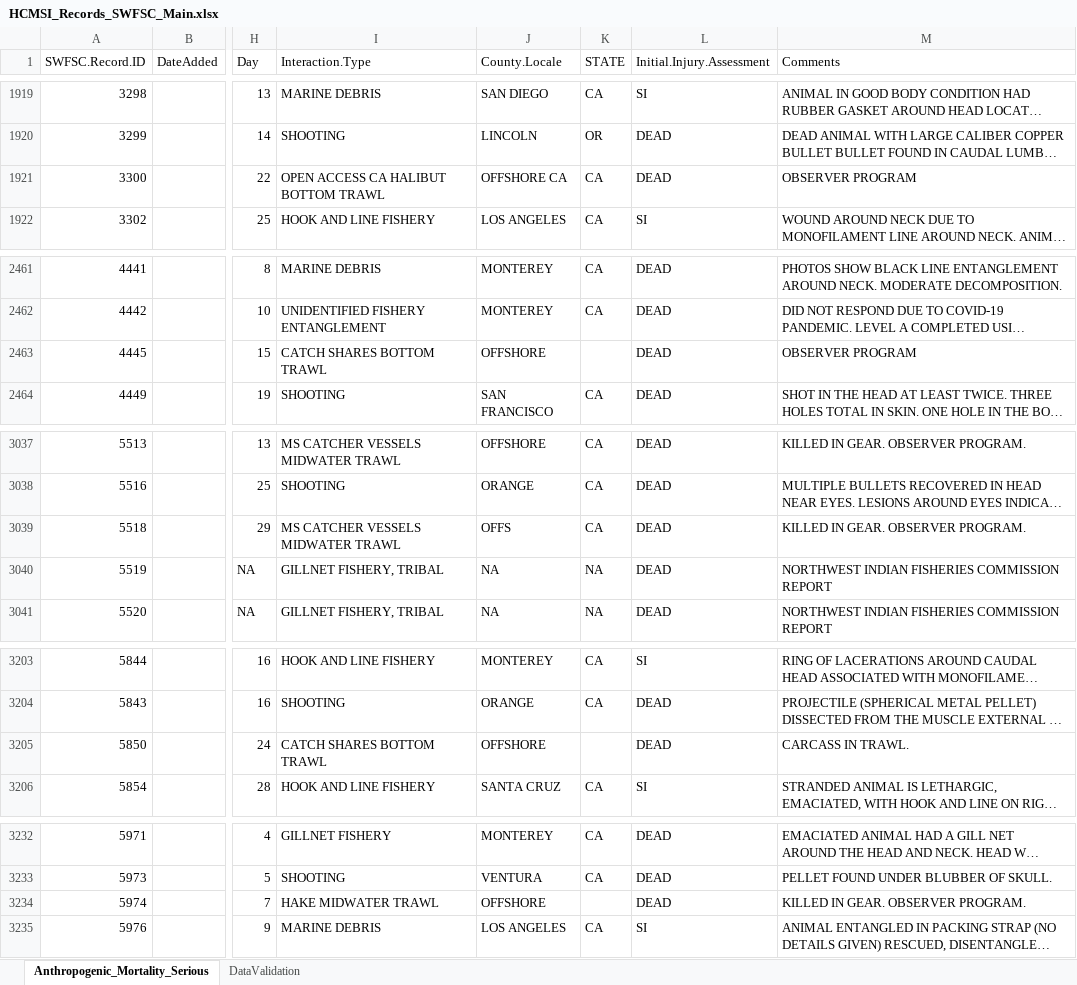
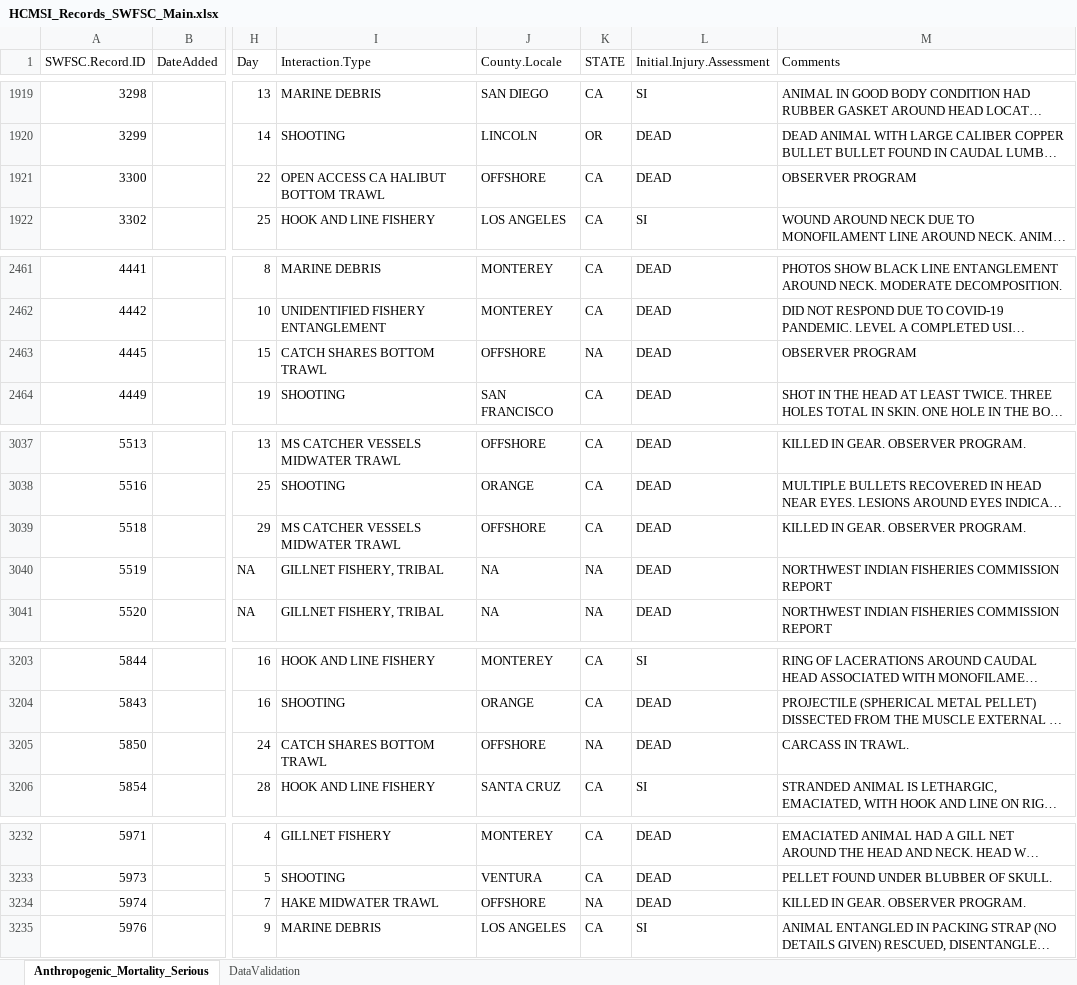
Before and after one commit to SWFSC/MSI-data, an Excel workbook: data/HCMSI_Records_SWFSC_Main.xlsx, sheet Anthropogenic_Mortality_Serious, drawn as a sheet; only a part is shown, gaps mark what is left out; long unchanged cells end in …; values as stored, in another font and other column widths than the file's, no borders; the diff covers the shown part only; the diff names each change by its address in the sheet, - before the commit and + after, or states it on an @@ line.

Commit message:
updates to lt_CountyLats, some standardization of county field in records

```diff
--- a/data/HCMSI_Records_SWFSC_Main.xlsx (sheet Anthropogenic_Mortality_Serious)
+++ b/data/HCMSI_Records_SWFSC_Main.xlsx (sheet Anthropogenic_Mortality_Serious)
-J1921 (County.Locale): OFFSHORE CA
+J1921 (County.Locale): OFFSHORE
-K2463 (STATE): (empty)
+K2463 (STATE): NA
-J3039 (County.Locale): OFFS
+J3039 (County.Locale): OFFSHORE
-K3205 (STATE): (empty)
+K3205 (STATE): NA
-K3234 (STATE): (empty)
+K3234 (STATE): NA
```
Also changed, not shown: 21 edited cells elsewhere in this sheet, sheet DataValidation, 1 other file.
